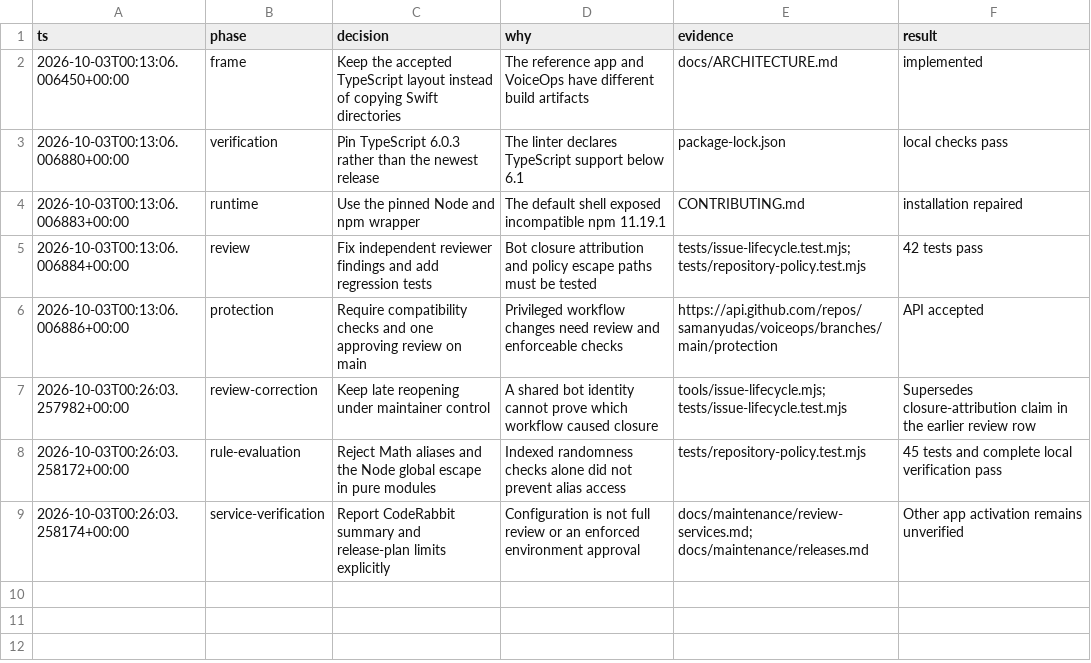
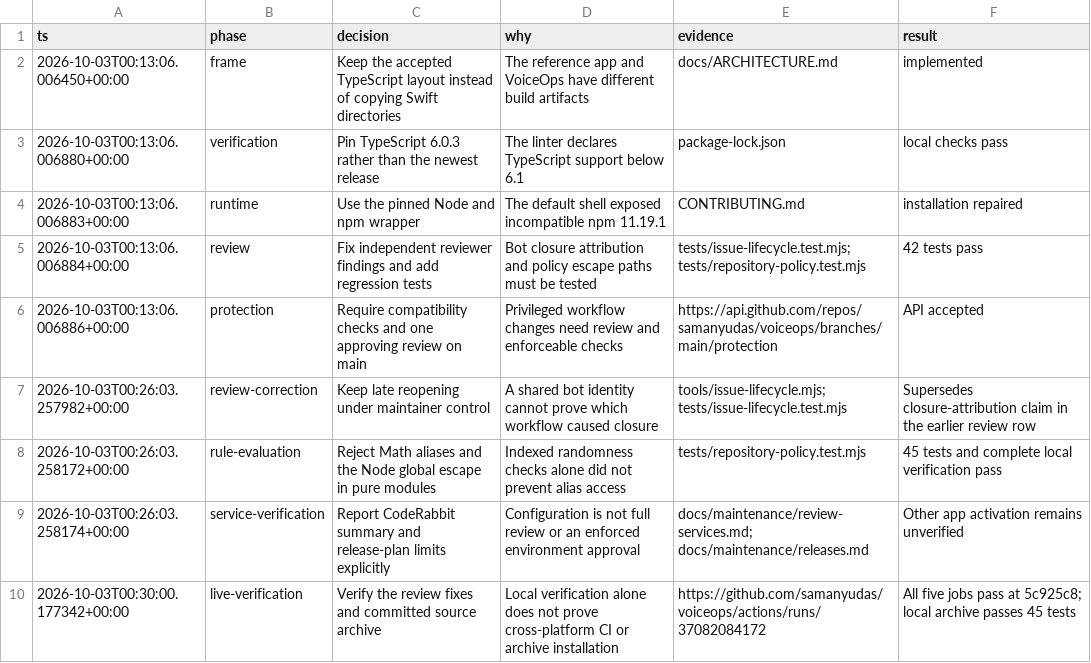
Before and after one commit to samanyudas/voiceops, a TSV file: docs/evidence/maintenance-decisions.tsv, drawn as a sheet; the diff names each change by its address in the sheet, - before the commit and + after, or states it on an @@ line.

Commit message:
docs: record verified maintenance evidence

```diff
--- a/docs/evidence/maintenance-decisions.tsv
+++ b/docs/evidence/maintenance-decisions.tsv
+row 10: 2026-10-03T00:30:00.177342+00:00 | live-verification | Verify the review fixes and committed source archive | Local verification alone does not prove cross-platform CI or archive installation | https://github.com/samanyudas/voiceops/actions/runs/37082084172 | All five jobs pass at 5c925c8; local archive passes 45 tests
```
Also changed, not shown: 3 other files.
